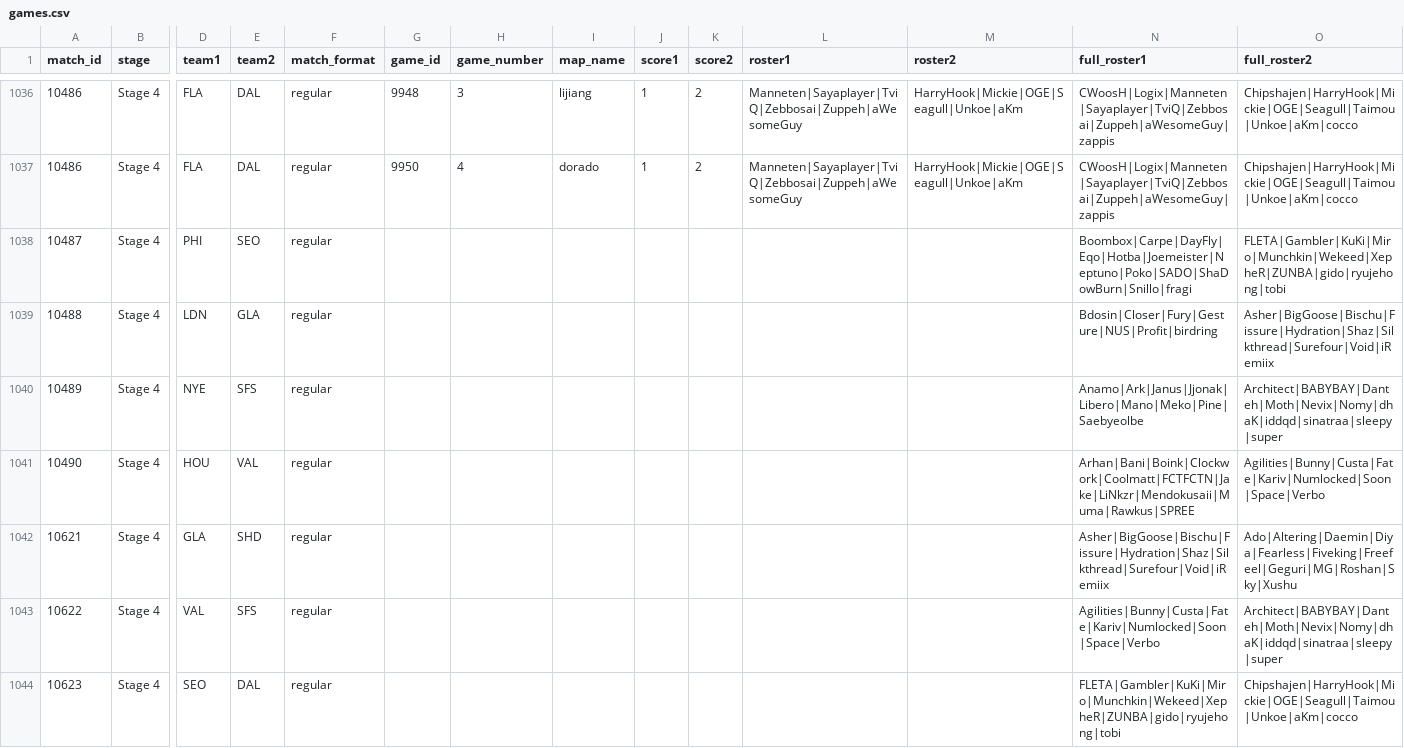
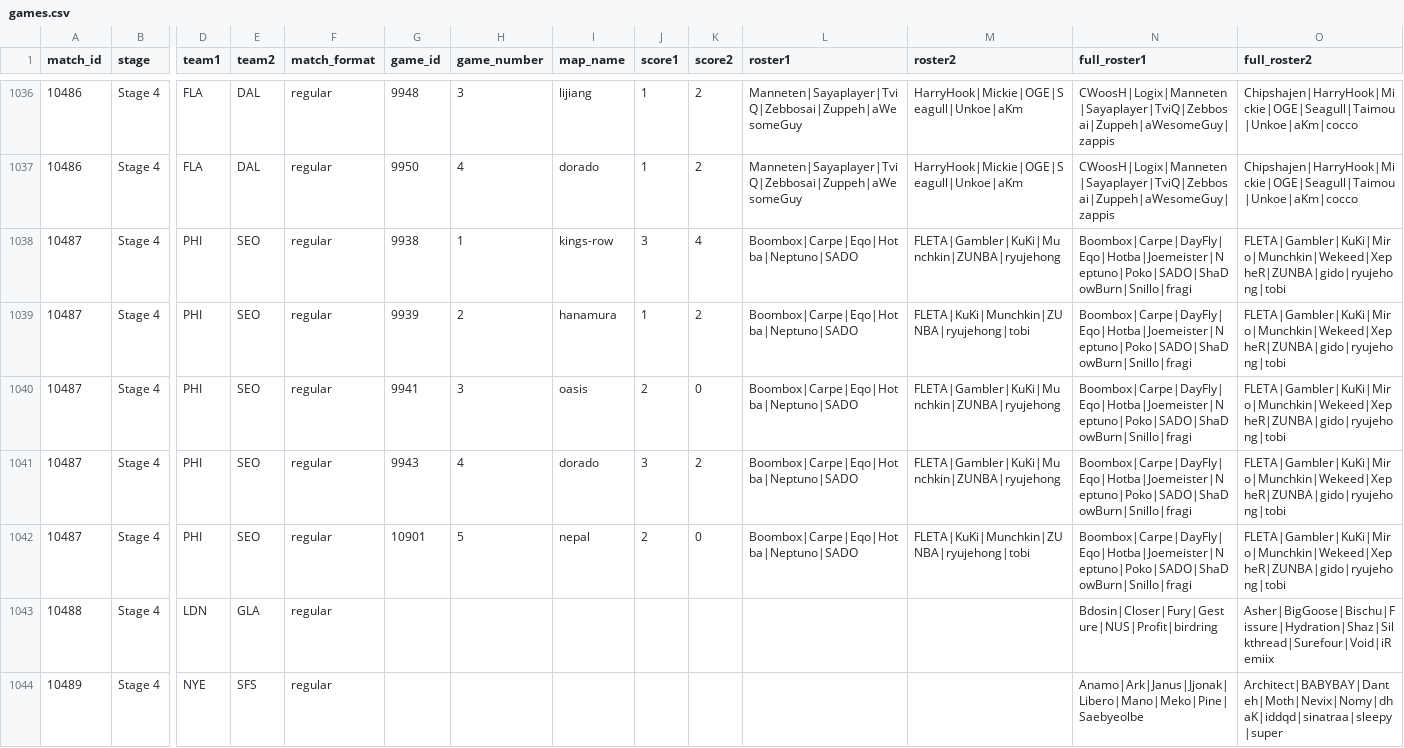
Before and after one commit to ClumsyLee/owl-sr, a CSV file: games.csv, drawn as a sheet; only a part is shown, gaps mark what is left out; the shorter side is filled out with more unchanged rows; rows hold the shown columns only; the diff names each change by its address in the sheet, - before the commit and + after, or states it on an @@ line.

Commit message:
Update data.

```diff
--- a/games.csv
+++ b/games.csv
-G1038 (game_id): (empty)
+G1038 (game_id): 9938
-H1038 (game_number): (empty)
+H1038 (game_number): 1
-I1038 (map_name): (empty)
+I1038 (map_name): kings-row
-J1038 (score1): (empty)
+J1038 (score1): 3
-K1038 (score2): (empty)
+K1038 (score2): 4
-L1038 (roster1): (empty)
+L1038 (roster1): Boombox|Carpe|Eqo|Hotba|Neptuno|SADO
-M1038 (roster2): (empty)
+M1038 (roster2): FLETA|Gambler|KuKi|Munchkin|ZUNBA|ryujehong
+row 1039: 10487 | Stage 4 | PHI | SEO | regular | 9939 | 2 | hanamura | 1 | 2 | Boombox|Carpe|Eqo|Hotba|Neptuno|SADO | FLETA|KuKi|Munchkin|ZUNBA|ryujehong|tobi | Boombox|Carpe|DayFly|Eqo|Hotba|Joemeister|Neptuno|Poko|SADO|ShaDowBurn|Snillo|fragi | FLETA|Gambler|KuKi|Miro|Munchkin|Wekeed|XepheR|ZUNBA|gido|ryujehong|tobi
+row 1040: 10487 | Stage 4 | PHI | SEO | regular | 9941 | 3 | oasis | 2 | 0 | Boombox|Carpe|Eqo|Hotba|Neptuno|SADO | FLETA|Gambler|KuKi|Munchkin|ZUNBA|ryujehong | Boombox|Carpe|DayFly|Eqo|Hotba|Joemeister|Neptuno|Poko|SADO|ShaDowBurn|Snillo|fragi | FLETA|Gambler|KuKi|Miro|Munchkin|Wekeed|XepheR|ZUNBA|gido|ryujehong|tobi
+row 1041: 10487 | Stage 4 | PHI | SEO | regular | 9943 | 4 | dorado | 3 | 2 | Boombox|Carpe|Eqo|Hotba|Neptuno|SADO | FLETA|Gambler|KuKi|Munchkin|ZUNBA|ryujehong | Boombox|Carpe|DayFly|Eqo|Hotba|Joemeister|Neptuno|Poko|SADO|ShaDowBurn|Snillo|fragi | FLETA|Gambler|KuKi|Miro|Munchkin|Wekeed|XepheR|ZUNBA|gido|ryujehong|tobi
+row 1042: 10487 | Stage 4 | PHI | SEO | regular | 10901 | 5 | nepal | 2 | 0 | Boombox|Carpe|Eqo|Hotba|Neptuno|SADO | FLETA|KuKi|Munchkin|ZUNBA|ryujehong|tobi | Boombox|Carpe|DayFly|Eqo|Hotba|Joemeister|Neptuno|Poko|SADO|ShaDowBurn|Snillo|fragi | FLETA|Gambler|KuKi|Miro|Munchkin|Wekeed|XepheR|ZUNBA|gido|ryujehong|tobi
```
Also changed, not shown: ratings.csv, 8 other files.
